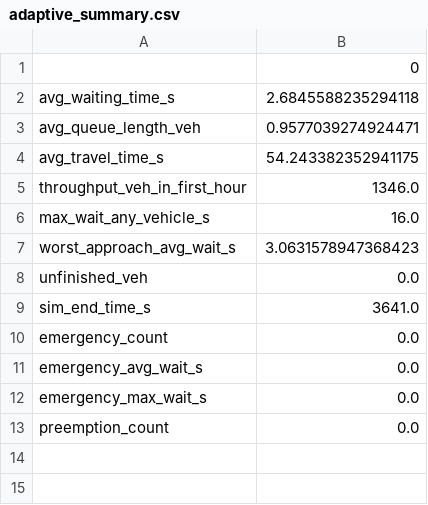
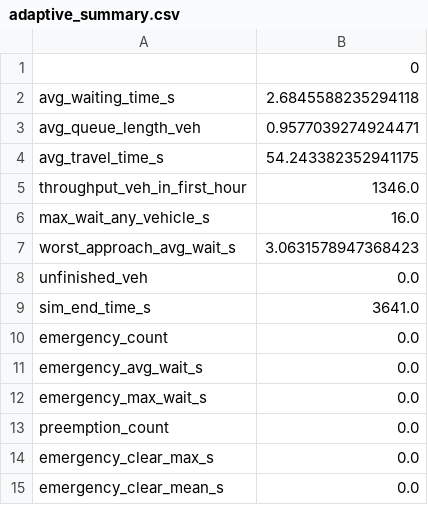
Before and after one commit to dewanshi-goel/adaptive-traffic-signal-control, a CSV file: results/adaptive_summary.csv, drawn as a sheet; the diff names each change by its address in the sheet, - before the commit and + after, or states it on an @@ line.

```diff
--- a/results/adaptive_summary.csv
+++ b/results/adaptive_summary.csv
+row 14: emergency_clear_max_s | 0.0
+row 15: emergency_clear_mean_s | 0.0
```
Also changed, not shown: results/emergency_raw.csv, results/emergency_summary.csv, 12 other files.
